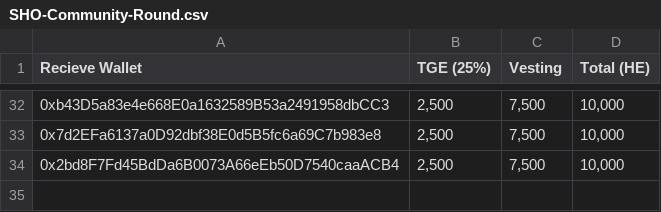
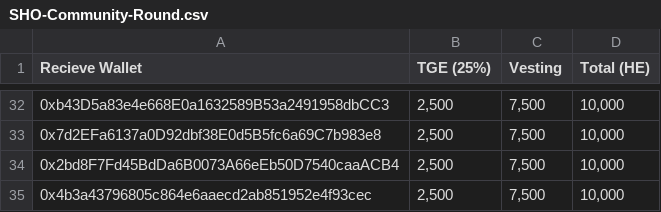
Before and after one commit to HeroesEmpires/Claimed-Addresses, a CSV file: SHO-Community-Round.csv, drawn as a sheet; only a part is shown, gaps mark what is left out; the diff names each change by its address in the sheet, - before the commit and + after, or states it on an @@ line.

Commit message:
update new address SHO

```diff
--- a/SHO-Community-Round.csv
+++ b/SHO-Community-Round.csv
+row 35: 0x4b3a43796805c864e6aaecd2ab851952e4f93cec | 2,500 | 7,500 | 10,000
```
